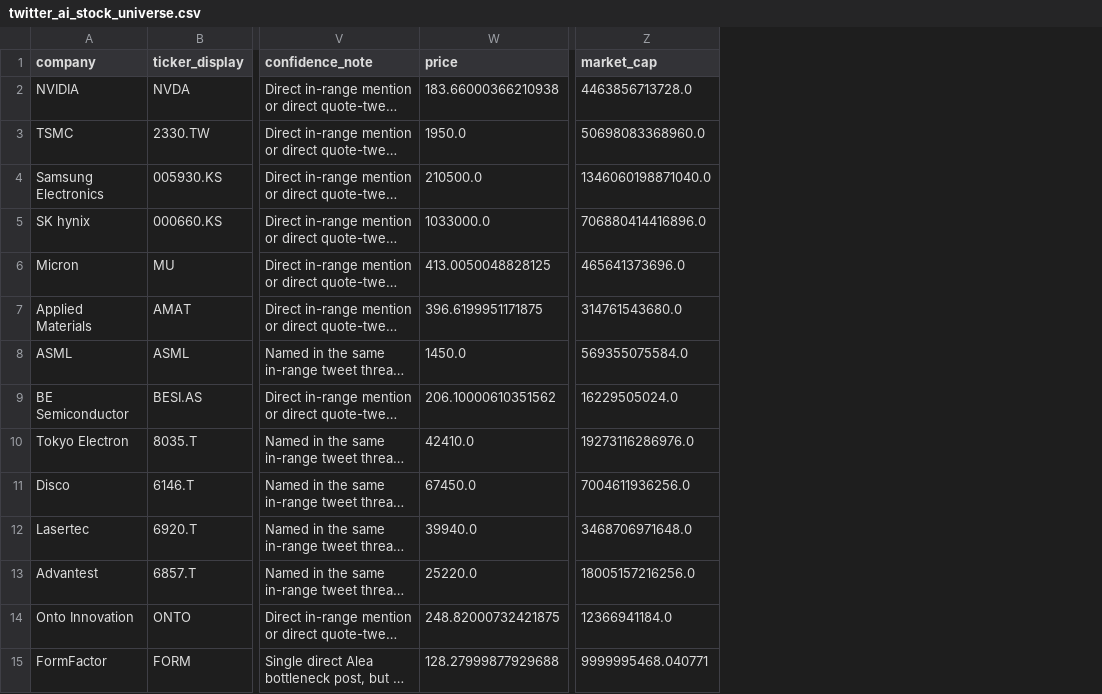
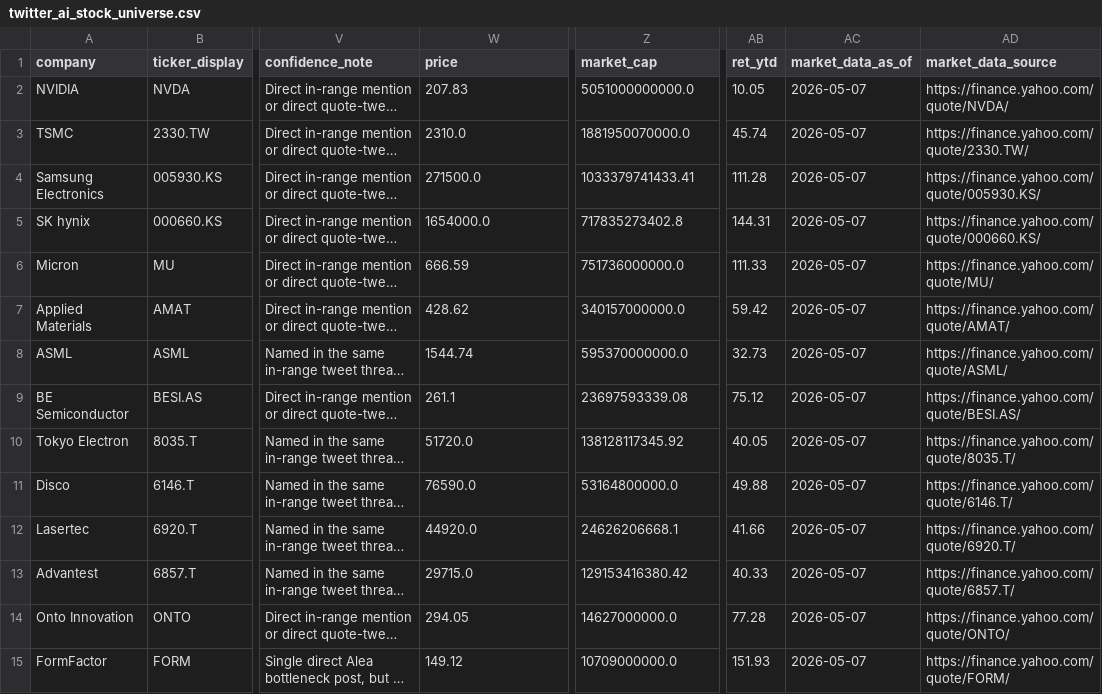
Before and after one commit to dylanler/investing-research, a CSV file: public/reports/twitter-ai-supply-chain/data/twitter_ai_stock_report_2026_04_14/twitter_ai_stock_universe.csv, drawn as a sheet; only a part is shown, gaps mark what is left out; long unchanged cells end in …; the diff covers the shown part only; the diff names each change by its address in the sheet, - before the commit and + after, or states it on an @@ line.

```diff
--- a/public/reports/twitter-ai-supply-chain/data/twitter_ai_stock_report_2026_04_14/twitter_ai_stock_universe.csv
+++ b/public/reports/twitter-ai-supply-chain/data/twitter_ai_stock_report_2026_04_14/twitter_ai_stock_universe.csv
+column AB (ret_ytd), rows 2-15: 10.05 | 45.74 | 111.28 | 144.31 | 111.33 | 59.42 | 32.73 | 75.12 | 40.05 | 49.88 | 41.66 | 40.33 | 77.28 | 151.93
+column AC (market_data_as_of), rows 2-15: all 2026-05-07
+column AD (market_data_source), rows 2-15: https://finance.yahoo.com/quote/NVDA/ | https://finance.yahoo.com/quote/2330.TW/ | https://finance.yahoo.com/quote/005930.KS/ | https://finance.yahoo.com/quote/000660.KS/ | https://finance.yahoo.com/quote/MU/ | https://finance.yahoo.com/quote/AMAT/ | https://finance.yahoo.com/quote/ASML/ | https://finance.yahoo.com/quote/BESI.AS/ | https://finance.yahoo.com/quote/8035.T/ | https://finance.yahoo.com/quote/6146.T/ | https://finance.yahoo.com/quote/6920.T/ | https://finance.yahoo.com/quote/6857.T/ | https://finance.yahoo.com/quote/ONTO/ | https://finance.yahoo.com/quote/FORM/
-W2 (price): 183.66000366210938
+W2 (price): 207.83
-Z2 (market_cap): 4463856713728.0
+Z2 (market_cap): 5051000000000.0
-W3 (price): 1950.0
+W3 (price): 2310.0
-Z3 (market_cap): 50698083368960.0
+Z3 (market_cap): 1881950070000.0
-W4 (price): 210500.0
+W4 (price): 271500.0
-Z4 (market_cap): 1346060198871040.0
+Z4 (market_cap): 1033379741433.41
-W5 (price): 1033000.0
+W5 (price): 1654000.0
-Z5 (market_cap): 706880414416896.0
+Z5 (market_cap): 717835273402.8
-W6 (price): 413.0050048828125
+W6 (price): 666.59
-Z6 (market_cap): 465641373696.0
+Z6 (market_cap): 751736000000.0
-W7 (price): 396.6199951171875
+W7 (price): 428.62
-Z7 (market_cap): 314761543680.0
+Z7 (market_cap): 340157000000.0
-W8 (price): 1450.0
+W8 (price): 1544.74
-Z8 (market_cap): 569355075584.0
+Z8 (market_cap): 595370000000.0
-W9 (price): 206.10000610351562
+W9 (price): 261.1
-Z9 (market_cap): 16229505024.0
+Z9 (market_cap): 23697593339.08
-W10 (price): 42410.0
+W10 (price): 51720.0
-Z10 (market_cap): 19273116286976.0
+Z10 (market_cap): 138128117345.92
-W11 (price): 67450.0
+W11 (price): 76590.0
-Z11 (market_cap): 7004611936256.0
+Z11 (market_cap): 53164800000.0
-W12 (price): 39940.0
+W12 (price): 44920.0
-Z12 (market_cap): 3468706971648.0
+Z12 (market_cap): 24626206668.1
-W13 (price): 25220.0
+W13 (price): 29715.0
-Z13 (market_cap): 18005157216256.0
+Z13 (market_cap): 129153416380.42
-W14 (price): 248.82000732421875
+W14 (price): 294.05
-Z14 (market_cap): 12366941184.0
+Z14 (market_cap): 14627000000.0
-W15 (price): 128.27999877929688
+W15 (price): 149.12
-Z15 (market_cap): 9999995468.040771
+Z15 (market_cap): 10709000000.0
```
Also changed, not shown: 70 edited cells elsewhere in this file, public/reports/ai-passives-alpha/data/non_us_alpha_ranked_50.csv, public/reports/ai-passives-alpha/data/revised_top100_master.csv, 54 other files.
